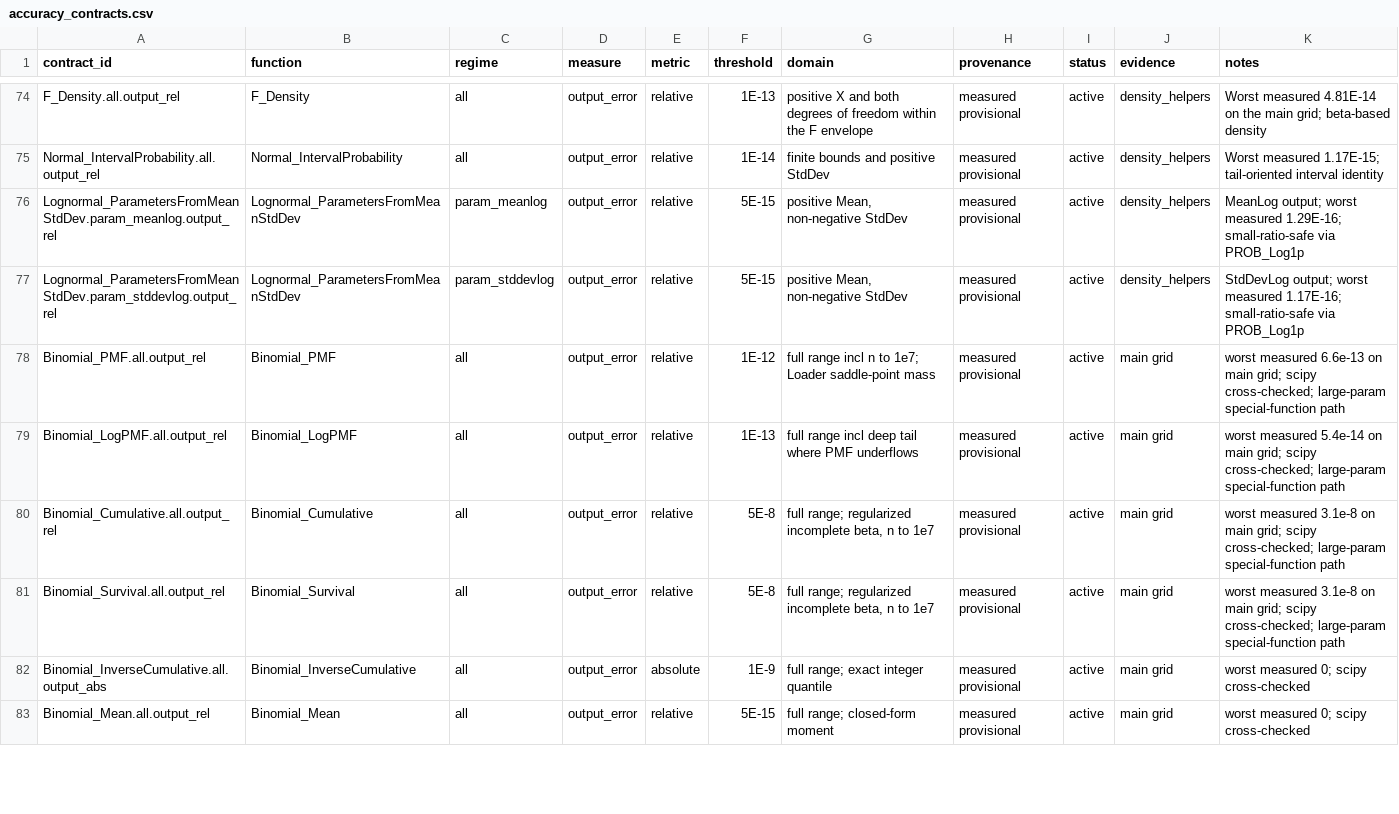
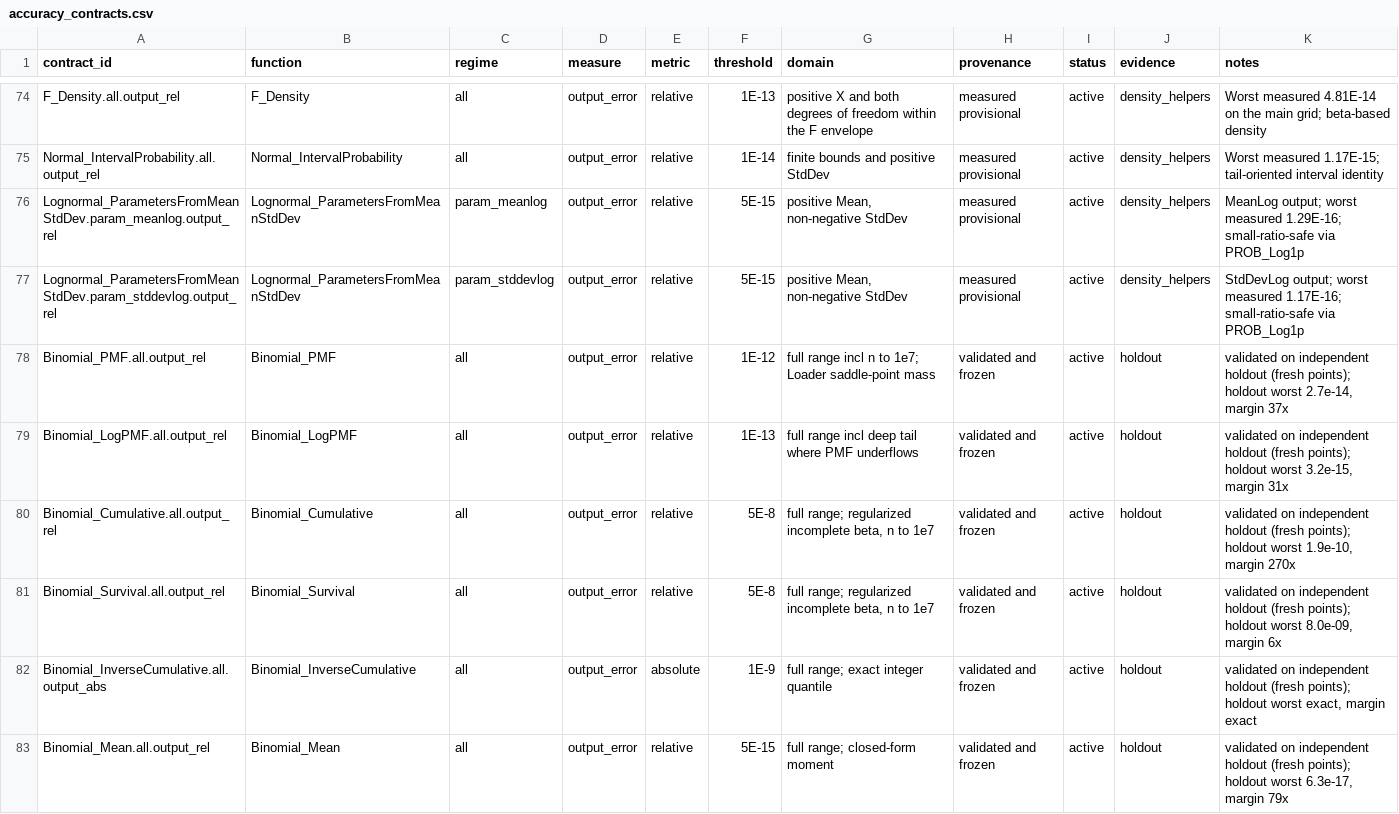
Before and after one commit to danielep71/VBA-PROBABILITY-DISTRIBUTIONS, a CSV file: benchmark/accuracy_contracts.csv, drawn as a sheet; only a part is shown, gaps mark what is left out; the diff covers the shown part only.

Commit message:
validate discrete contracts on independent holdout and freeze (measured provisional -> validated and frozen)

```diff
--- a/benchmark/accuracy_contracts.csv
+++ b/benchmark/accuracy_contracts.csv
@@ -77,7 +77,7 @@ Lognormal_ParametersFromMeanStdDev.param_meanlog.output_rel,Lognormal_Parameters
 Lognormal_ParametersFromMeanStdDev.param_stddevlog.output_rel,Lognormal_ParametersFromMeanStdDev,param_stddevlog,output_error,relative,5E-15,"positive Mean, non-negative StdDev",measured provisional,active,density_helpers,StdDevLog output; worst measured 1.17E-16; small-ratio-safe via PROB_Log1p
-Binomial_PMF.all.output_rel,Binomial_PMF,all,output_error,relative,1E-12,full range incl n to 1e7; Loader saddle-point mass,measured provisional,active,main grid,worst measured 6.6e-13 on main grid; scipy cross-checked; large-param special-function path
-Binomial_LogPMF.all.output_rel,Binomial_LogPMF,all,output_error,relative,1E-13,full range incl deep tail where PMF underflows,measured provisional,active,main grid,worst measured 5.4e-14 on main grid; scipy cross-checked; large-param special-function path
-Binomial_Cumulative.all.output_rel,Binomial_Cumulative,all,output_error,relative,5E-8,"full range; regularized incomplete beta, n to 1e7",measured provisional,active,main grid,worst measured 3.1e-8 on main grid; scipy cross-checked; large-param special-function path
-Binomial_Survival.all.output_rel,Binomial_Survival,all,output_error,relative,5E-8,"full range; regularized incomplete beta, n to 1e7",measured provisional,active,main grid,worst measured 3.1e-8 on main grid; scipy cross-checked; large-param special-function path
-Binomial_InverseCumulative.all.output_abs,Binomial_InverseCumulative,all,output_error,absolute,1E-9,full range; exact integer quantile,measured provisional,active,main grid,worst measured 0; scipy cross-checked
-Binomial_Mean.all.output_rel,Binomial_Mean,all,output_error,relative,5E-15,full range; closed-form moment,measured provisional,active,main grid,worst measured 0; scipy cross-checked
+Binomial_PMF.all.output_rel,Binomial_PMF,all,output_error,relative,1E-12,full range incl n to 1e7; Loader saddle-point mass,validated and frozen,active,holdout,"validated on independent holdout (fresh points); holdout worst 2.7e-14, margin 37x"
+Binomial_LogPMF.all.output_rel,Binomial_LogPMF,all,output_error,relative,1E-13,full range incl deep tail where PMF underflows,validated and frozen,active,holdout,"validated on independent holdout (fresh points); holdout worst 3.2e-15, margin 31x"
+Binomial_Cumulative.all.output_rel,Binomial_Cumulative,all,output_error,relative,5E-8,"full range; regularized incomplete beta, n to 1e7",validated and frozen,active,holdout,"validated on independent holdout (fresh points); holdout worst 1.9e-10, margin 270x"
+Binomial_Survival.all.output_rel,Binomial_Survival,all,output_error,relative,5E-8,"full range; regularized incomplete beta, n to 1e7",validated and frozen,active,holdout,"validated on independent holdout (fresh points); holdout worst 8.0e-09, margin 6x"
+Binomial_InverseCumulative.all.output_abs,Binomial_InverseCumulative,all,output_error,absolute,1E-9,full range; exact integer quantile,validated and frozen,active,holdout,"validated on independent holdout (fresh points); holdout worst exact, margin exact"
+Binomial_Mean.all.output_rel,Binomial_Mean,all,output_error,relative,5E-15,full range; closed-form moment,validated and frozen,active,holdout,"validated on independent holdout (fresh points); holdout worst 6.3e-17, margin 79x"
```
Also changed, not shown: 54 edited cells elsewhere in this file, 5 other files.
